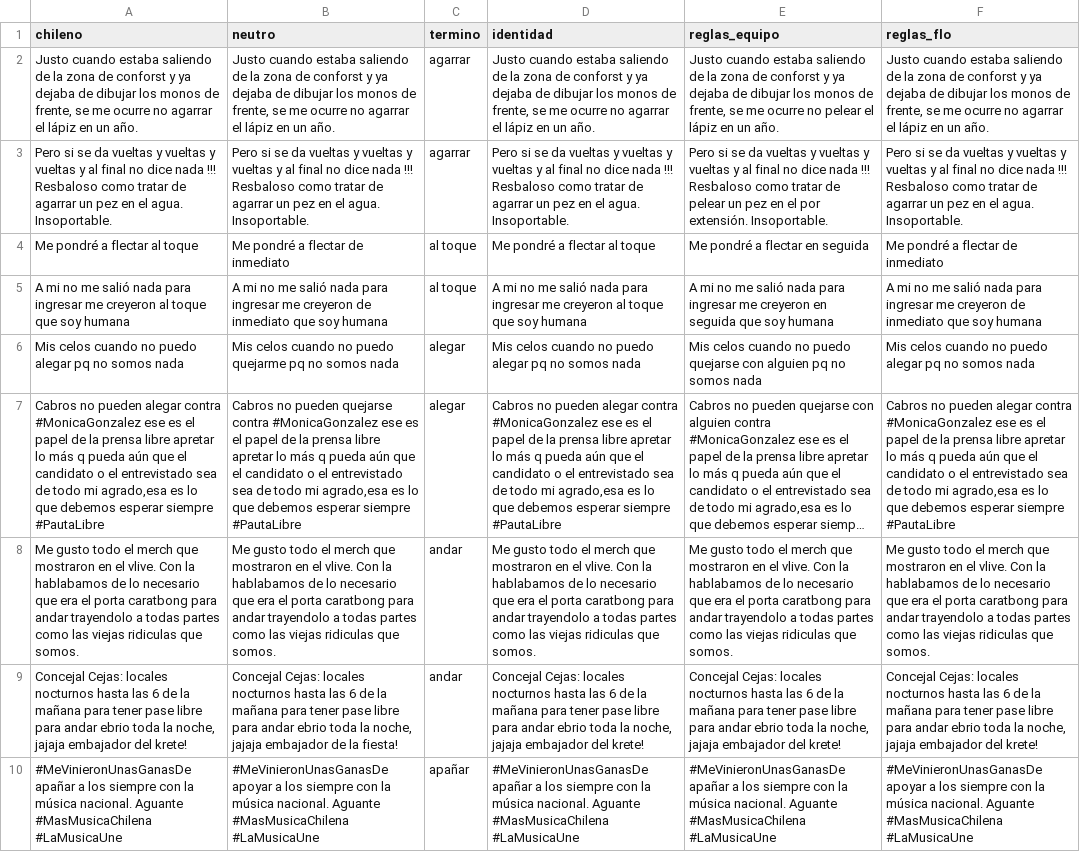
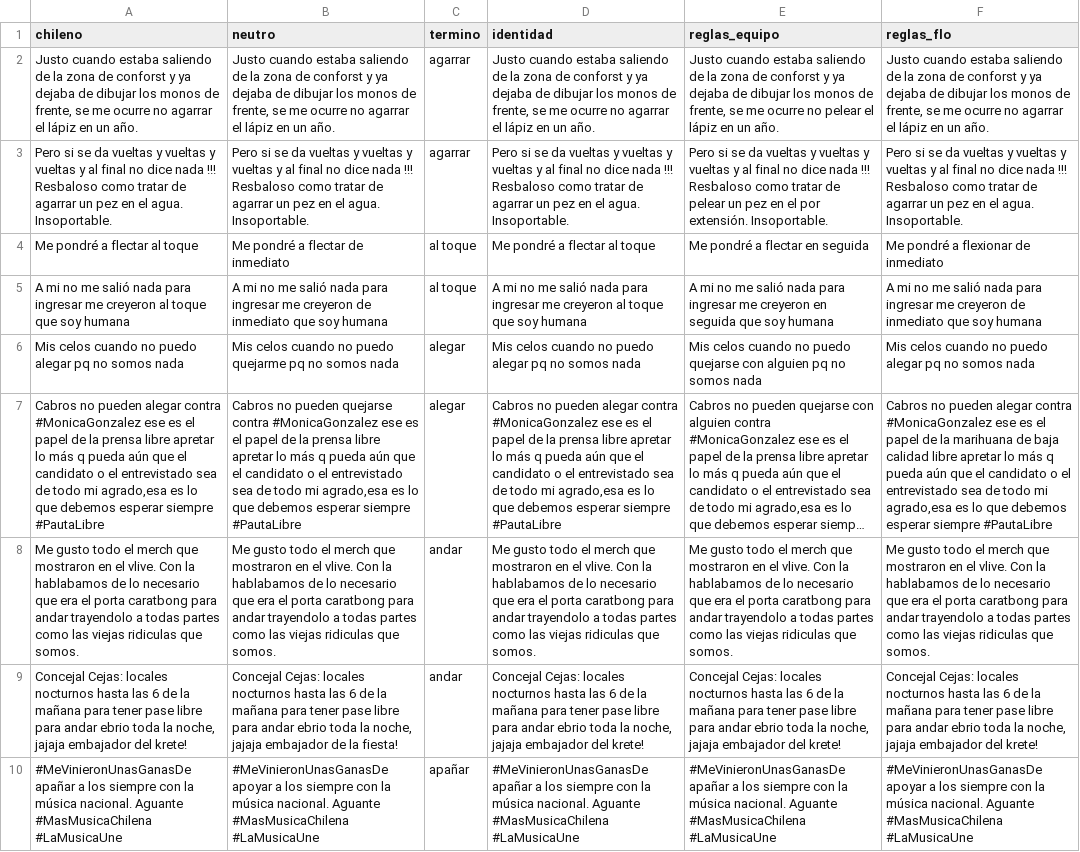
Before and after one commit to carlosiskindacool/proyecto-nlp, a CSV file: data/processed/predicciones_lote_1_tuits.csv, drawn as a sheet; only a part is shown; long unchanged cells end in …; the diff covers the shown part only; the diff names each change by its address in the sheet, - before the commit and + after, or states it on an @@ line.

```diff
--- a/data/processed/predicciones_lote_1_tuits.csv
+++ b/data/processed/predicciones_lote_1_tuits.csv
-F4 (reglas_flo): Me pondré a flectar de inmediato
+F4 (reglas_flo): Me pondré a flexionar de inmediato
-F7 (reglas_flo): …de la prensa libre apretar…
+F7 (reglas_flo): …de la marihuana de baja calidad libre apretar…
```
Also changed, not shown: 7 edited cells elsewhere in this file, data/processed/predicciones_lote1.csv, data/processed/predicciones_lote_1_noticias.csv, 6 other files.
